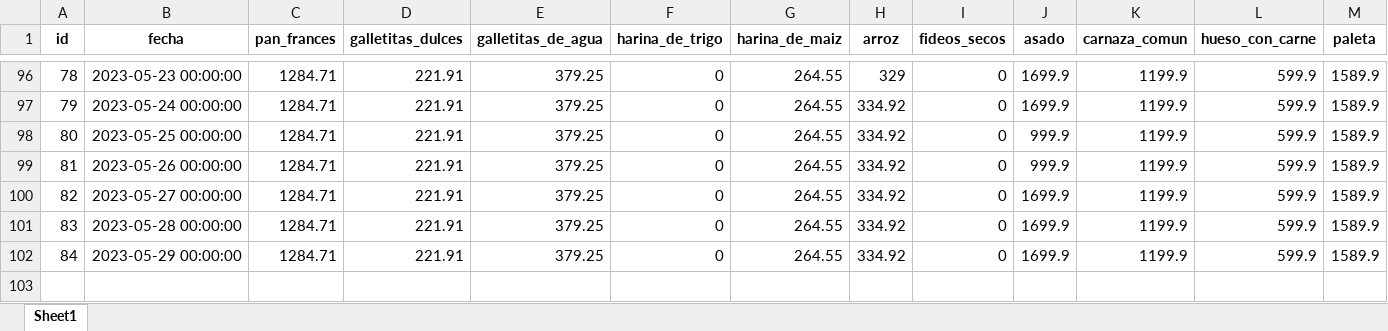
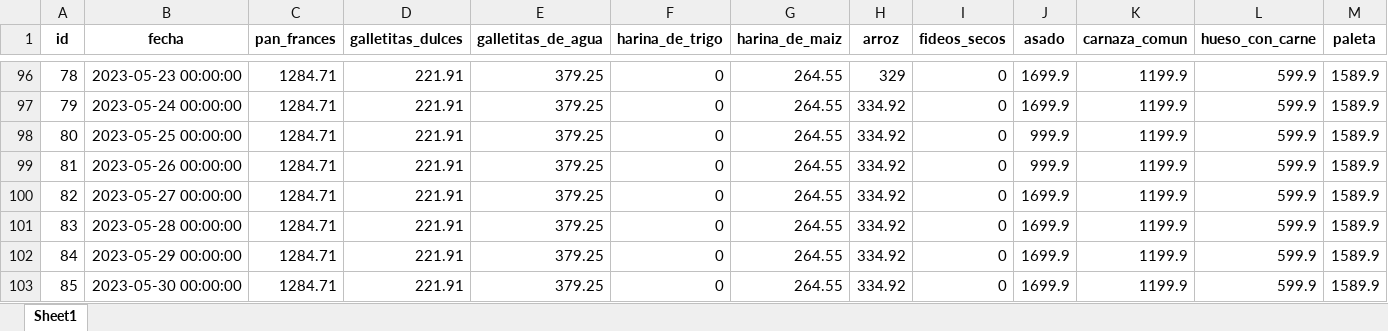
Before and after one commit to Vosinepi/webScrapping_ETL_canasta_basica, an Excel workbook: airflow/data/precios.xlsx, sheet Sheet1, drawn as a sheet; only a part is shown, gaps mark what is left out; values as stored, in another font and other column widths than the file's, no borders; rows hold the shown columns only; the diff names each change by its address in the sheet, - before the commit and + after, or states it on an @@ line.

```diff
--- a/airflow/data/precios.xlsx (sheet Sheet1)
+++ b/airflow/data/precios.xlsx (sheet Sheet1)
+row 103: 85 | 2023-05-30 00:00:00 | 1284.71 | 221.91 | 379.25 | 0 | 264.55 | 334.92 | 0 | 1699.9 | 1199.9 | 599.9 | 1589.9
```
Also changed, not shown: 3 other files.
